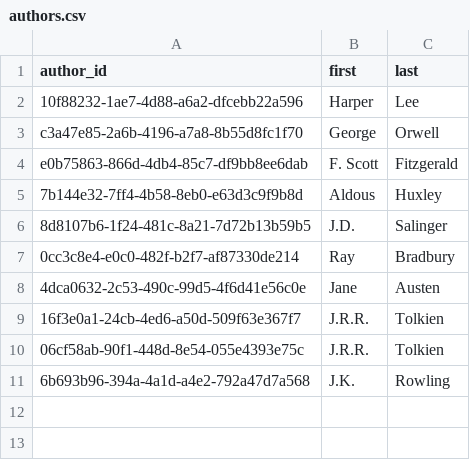
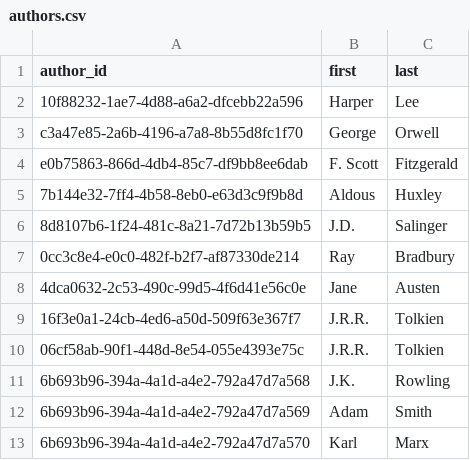
Before and after one commit to Scott-Wal/datafun-05-sql, a CSV file: data/authors.csv, drawn as a sheet.

```diff
--- a/data/authors.csv
+++ b/data/authors.csv
@@ -11 +11,3 @@ e0b75863-866d-4db4-85c7-df9bb8ee6dab,F. Scott,Fitzgerald
 6b693b96-394a-4a1d-a4e2-792a47d7a568,J.K.,Rowling
+6b693b96-394a-4a1d-a4e2-792a47d7a569,Adam,Smith
+6b693b96-394a-4a1d-a4e2-792a47d7a570,Karl,Marx
```
Also changed, not shown: 4 other files.
